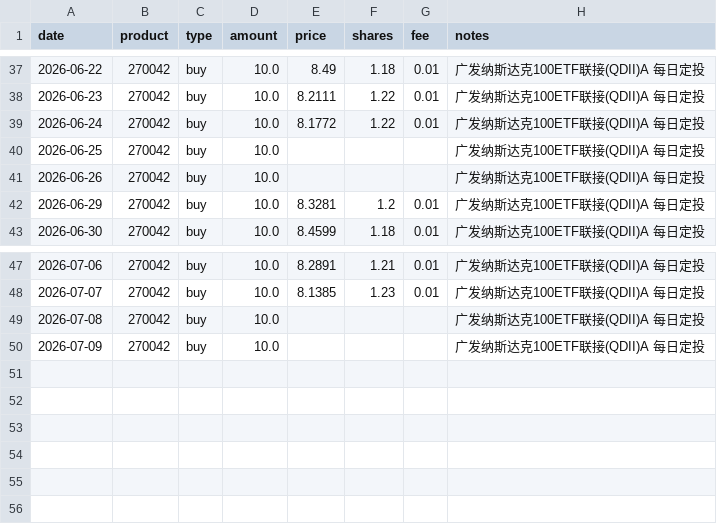
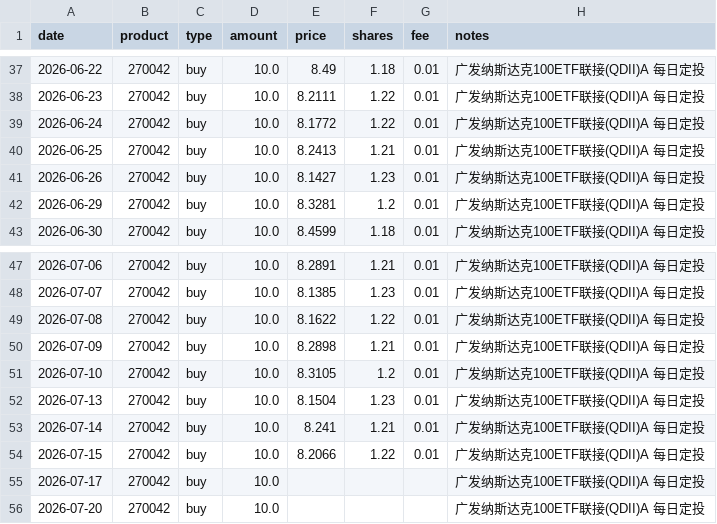
Before and after one commit to JINHUILYU/Quant, a CSV file: data/portfolio/270042.csv, drawn as a sheet; only a part is shown, gaps mark what is left out.

```diff
--- a/data/portfolio/270042.csv
+++ b/data/portfolio/270042.csv
@@ -39,4 +39,4 @@ date,product,type,amount,price,shares,fee,notes
 2026-06-24,270042,buy,10.0,8.1772,1.22,0.01,广发纳斯达克100ETF联接(QDII)A 每日定投
-2026-06-25,270042,buy,10.0,,,,广发纳斯达克100ETF联接(QDII)A 每日定投
-2026-06-26,270042,buy,10.0,,,,广发纳斯达克100ETF联接(QDII)A 每日定投
+2026-06-25,270042,buy,10.0,8.2413,1.21,0.01,广发纳斯达克100ETF联接(QDII)A 每日定投
+2026-06-26,270042,buy,10.0,8.1427,1.23,0.01,广发纳斯达克100ETF联接(QDII)A 每日定投
 2026-06-29,270042,buy,10.0,8.3281,1.2,0.01,广发纳斯达克100ETF联接(QDII)A 每日定投
@@ -48,3 +48,9 @@ date,product,type,amount,price,shares,fee,notes
 2026-07-07,270042,buy,10.0,8.1385,1.23,0.01,广发纳斯达克100ETF联接(QDII)A 每日定投
-2026-07-08,270042,buy,10.0,,,,广发纳斯达克100ETF联接(QDII)A 每日定投
-2026-07-09,270042,buy,10.0,,,,广发纳斯达克100ETF联接(QDII)A 每日定投
+2026-07-08,270042,buy,10.0,8.1622,1.22,0.01,广发纳斯达克100ETF联接(QDII)A 每日定投
+2026-07-09,270042,buy,10.0,8.2898,1.21,0.01,广发纳斯达克100ETF联接(QDII)A 每日定投
+2026-07-10,270042,buy,10.0,8.3105,1.2,0.01,广发纳斯达克100ETF联接(QDII)A 每日定投
+2026-07-13,270042,buy,10.0,8.1504,1.23,0.01,广发纳斯达克100ETF联接(QDII)A 每日定投
+2026-07-14,270042,buy,10.0,8.241,1.21,0.01,广发纳斯达克100ETF联接(QDII)A 每日定投
+2026-07-15,270042,buy,10.0,8.2066,1.22,0.01,广发纳斯达克100ETF联接(QDII)A 每日定投
+2026-07-17,270042,buy,10.0,,,,广发纳斯达克100ETF联接(QDII)A 每日定投
+2026-07-20,270042,buy,10.0,,,,广发纳斯达克100ETF联接(QDII)A 每日定投
```
Also changed, not shown: data/portfolio/014143.csv, data/portfolio/016452.csv, 5 other files.
